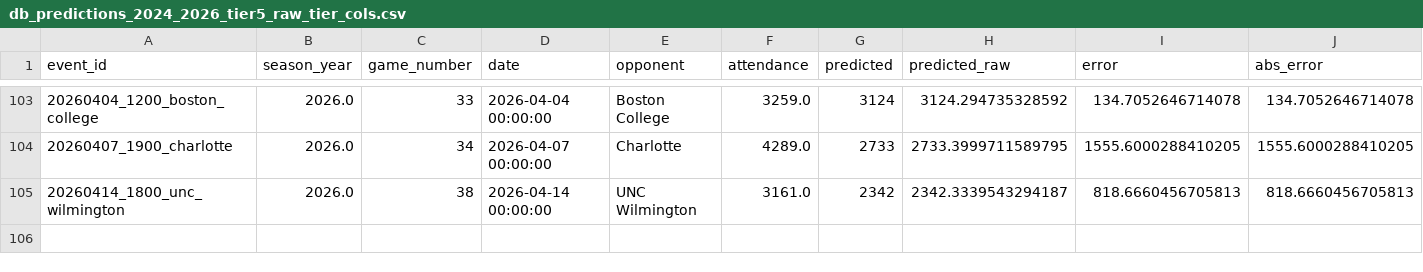
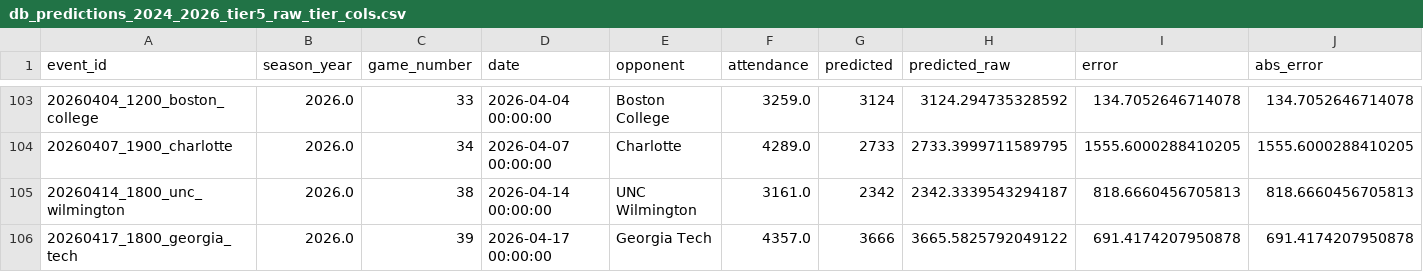
Before and after one commit to djfulk-22/Personal-S26-TeamA3-App-Repo-, a CSV file: APP/data/db_predictions_2024_2026_tier5_raw_tier_cols.csv, drawn as a sheet; only a part is shown, gaps mark what is left out; rows hold the shown columns only; the diff names each change by its address in the sheet, - before the commit and + after, or states it on an @@ line.

```diff
--- a/APP/data/db_predictions_2024_2026_tier5_raw_tier_cols.csv
+++ b/APP/data/db_predictions_2024_2026_tier5_raw_tier_cols.csv
+row 106: 20260417_1800_georgia_tech | 2026.0 | 39 | 2026-04-17 00:00:00 | Georgia Tech | 4357.0 | 3666 | 3665.5825792049122 | 691.4174207950878 | 691.4174207950878
```
Also changed, not shown: APP/data/db_predictions_2024_2026_full_df.csv, APP/data/db_predictions_2024_2026_tier5_final_feats_export.csv, 1 other file.
